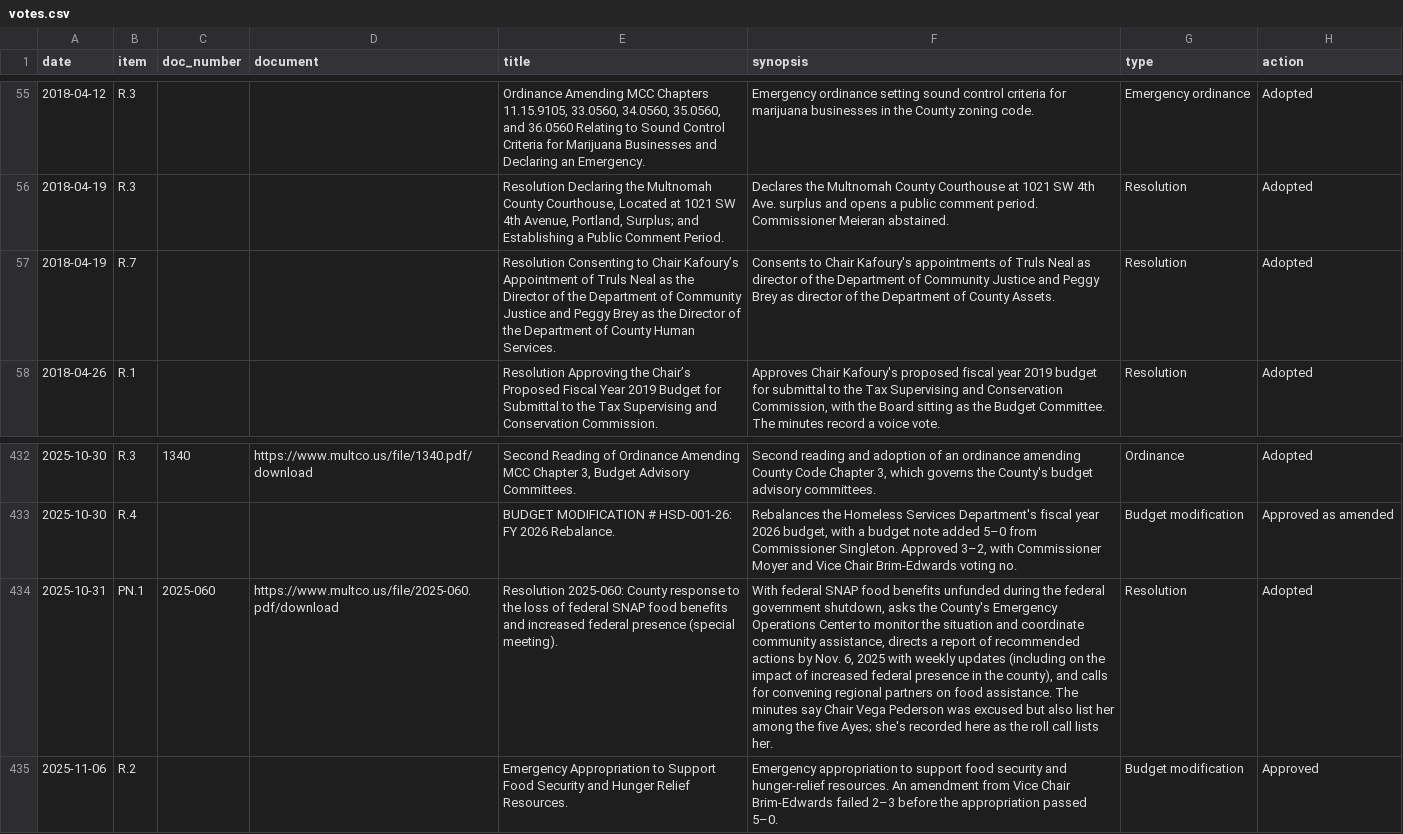
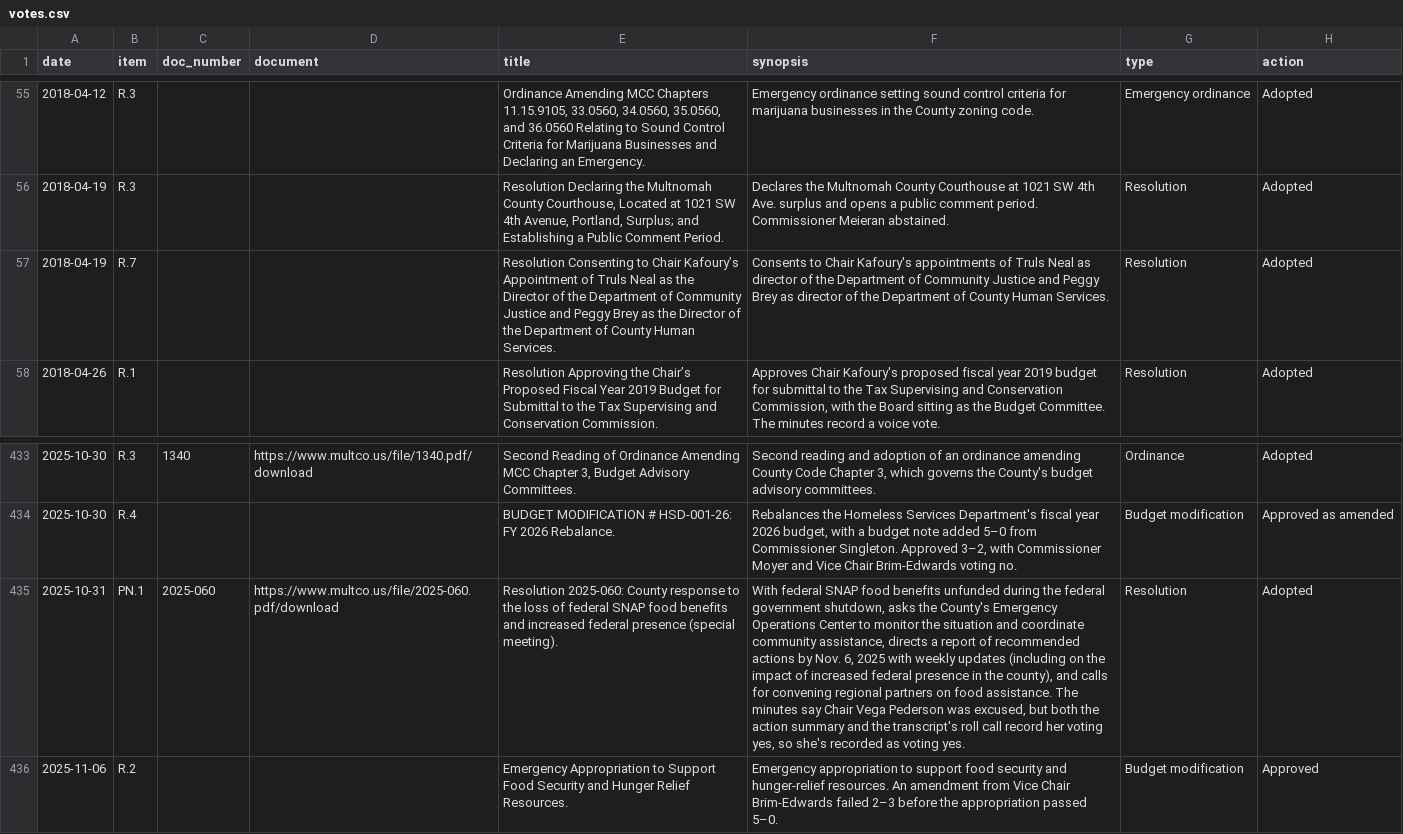
Before and after one commit to Portland-City-Council-Votes/multco-commissioner-votes, a CSV file: data/votes.csv, drawn as a sheet; only a part is shown, gaps mark what is left out; addresses are those after the commit; the diff covers the shown part only; the diff names each change by its address in the sheet, - before the commit and + after, or states it on an @@ line.

```diff
--- a/data/votes.csv
+++ b/data/votes.csv
-F57 (synopsis): …of County Assets.
+F57 (synopsis): …of County Human Services.
-F435 (synopsis): …Pederson was excused but also list her among the five Ayes; she's recorded here as the roll call lists her.
+F435 (synopsis): …Pederson was excused, but both the action summary and the transcript's roll call record her voting yes, so she's recorded as voting yes.
```
Also changed, not shown: 1 added row and 11 edited cells elsewhere in this file, data/meetings.csv, data/motions.csv, 8 other files.
